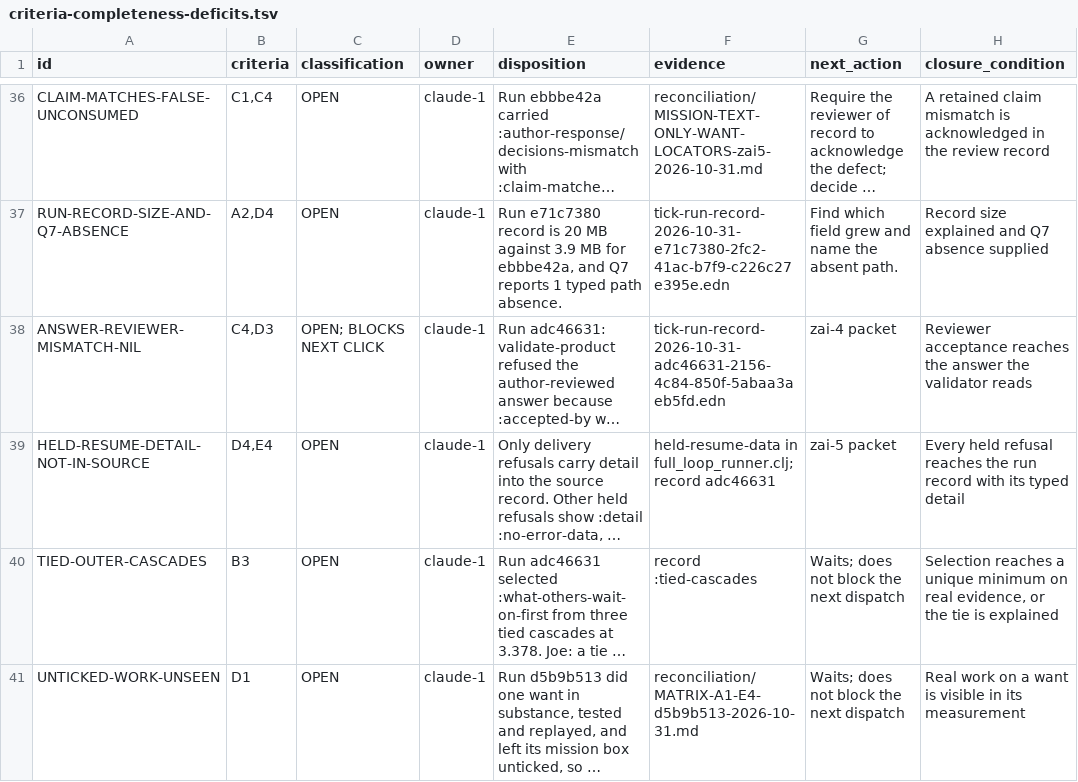
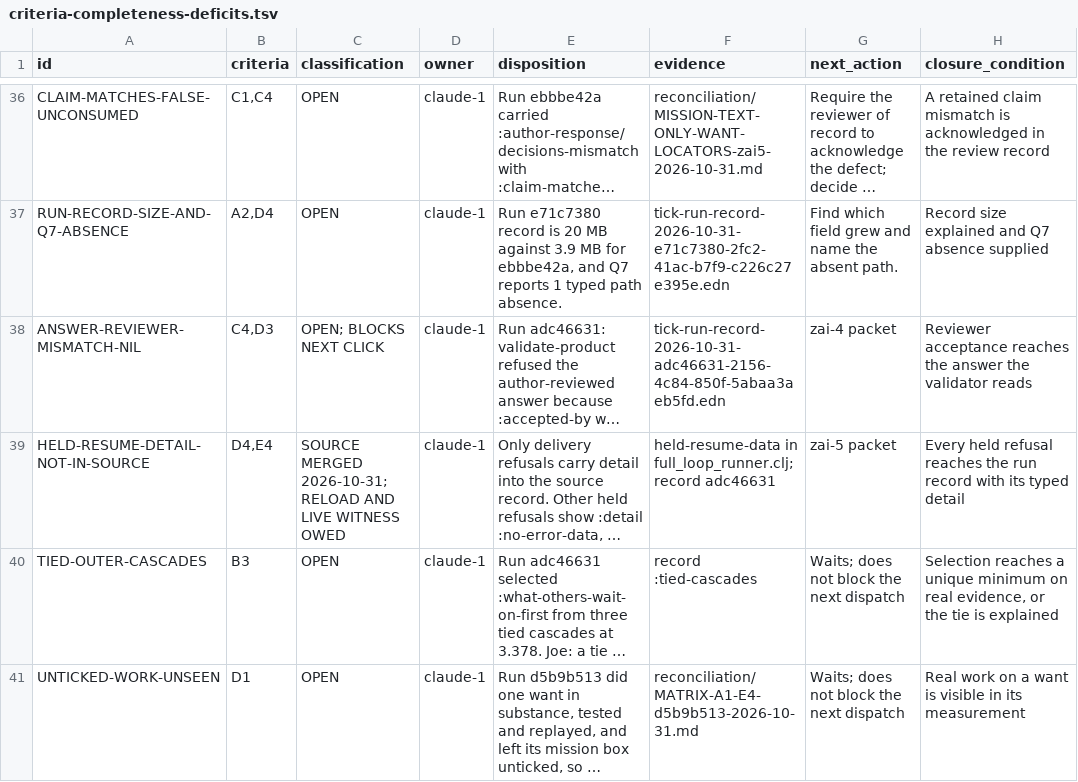
Before and after one commit to tothedarktowercame/futon2, a TSV file: holes/labs/wm-contract/criteria-completeness-deficits.tsv, drawn as a sheet; only a part is shown, gaps mark what is left out; long unchanged cells end in …; the diff names each change by its address in the sheet, - before the commit and + after, or states it on an @@ line.

```diff
--- a/holes/labs/wm-contract/criteria-completeness-deficits.tsv
+++ b/holes/labs/wm-contract/criteria-completeness-deficits.tsv
-C39 (classification): OPEN
+C39 (classification): SOURCE MERGED 2026-10-31; RELOAD AND LIVE WITNESS OWED
```
